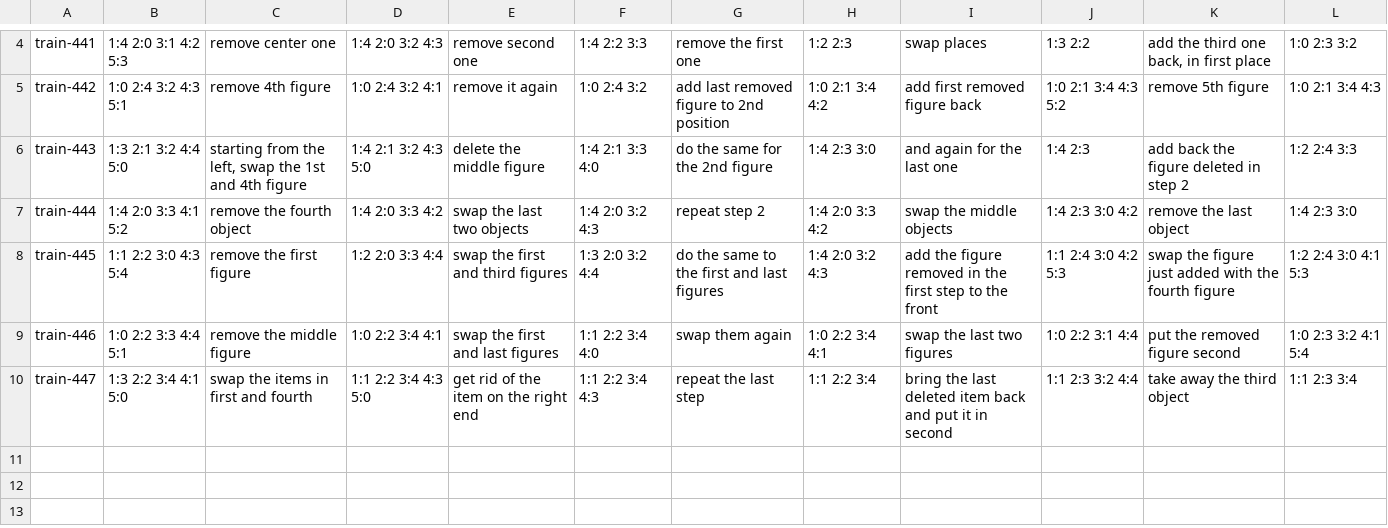
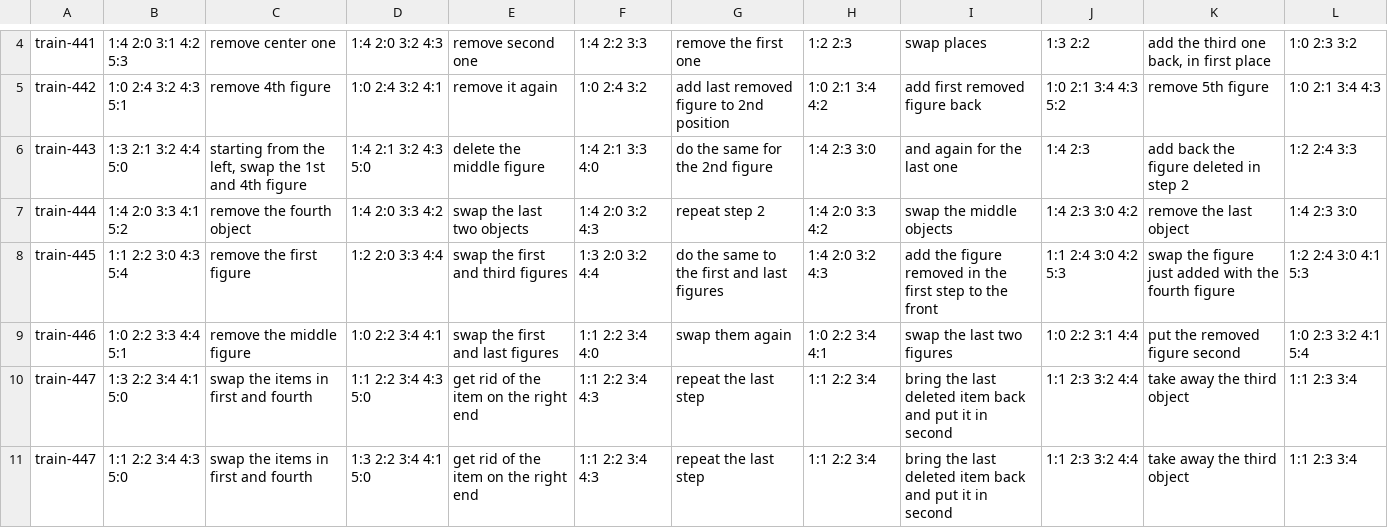
Before and after one commit to refactormachine/SPEN-Seq2Seq-SemanticParsing, a TSV file: data/rlong-for-debug/tangrams-train.tsv, drawn as a sheet; only a part is shown, gaps mark what is left out; the diff names each change by its address in the sheet, - before the commit and + after, or states it on an @@ line.

```diff
--- a/data/rlong-for-debug/tangrams-train.tsv
+++ b/data/rlong-for-debug/tangrams-train.tsv
+row 11: train-447 | 1:1 2:2 3:4 4:3 5:0 | swap the items in first and fourth | 1:3 2:2 3:4 4:1 5:0 | get rid of the item on the right end | 1:1 2:2 3:4 4:3 | repeat the last step | 1:1 2:2 3:4 | bring the last deleted item back and put it in second | 1:1 2:3 3:2 4:4 | take away the third object | 1:1 2:3 3:4
```
Also changed, not shown: 2 other files.
